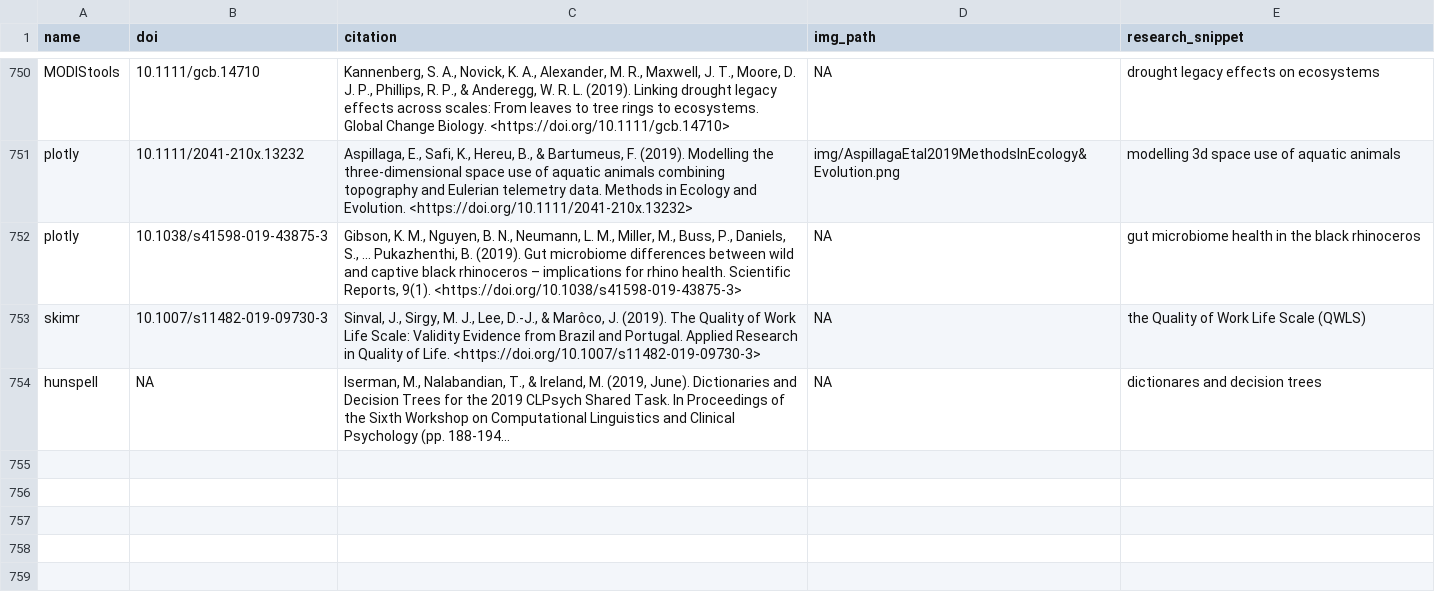
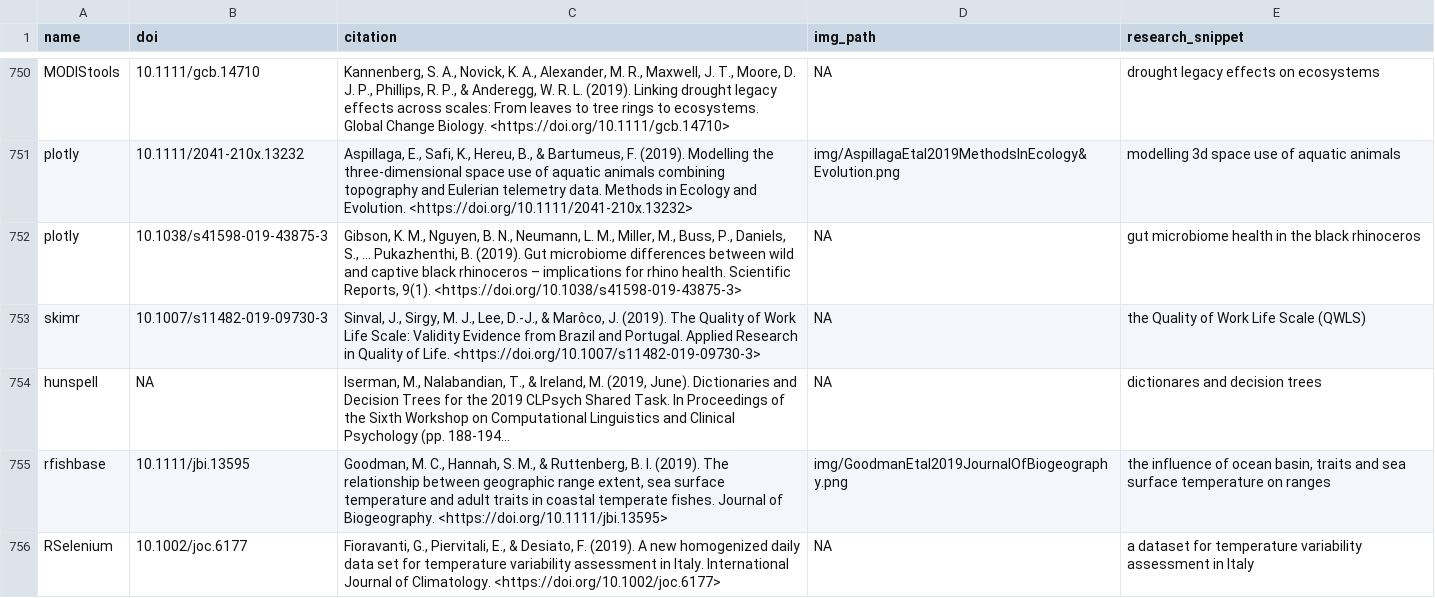
Before and after one commit to ropensci-org/ropensci_citations, a TSV file: citations.tsv, drawn as a sheet; only a part is shown, gaps mark what is left out; long unchanged cells end in …; the diff names each change by its address in the sheet, - before the commit and + after, or states it on an @@ line.

Commit message:
rselenium and rfishbase citations added

```diff
--- a/citations.tsv
+++ b/citations.tsv
+row 755: rfishbase | 10.1111/jbi.13595 | Goodman, M. C., Hannah, S. M., & Ruttenberg, B. I. (2019). The relationship between geographic range extent, sea surface temperature and adult traits in coastal temperate fishes. Journal of Biogeography. <https://doi.org/10.1111/jbi.13595> | img/GoodmanEtal2019JournalOfBiogeography.png | the influence of ocean basin, traits and sea surface temperature on ranges
+row 756: RSelenium | 10.1002/joc.6177 | Fioravanti, G., Piervitali, E., & Desiato, F. (2019). A new homogenized daily data set for temperature variability assessment in Italy. International Journal of Climatology. <https://doi.org/10.1002/joc.6177> | NA | a dataset for temperature variability assessment in Italy
```
Also changed, not shown: 1 other file.
